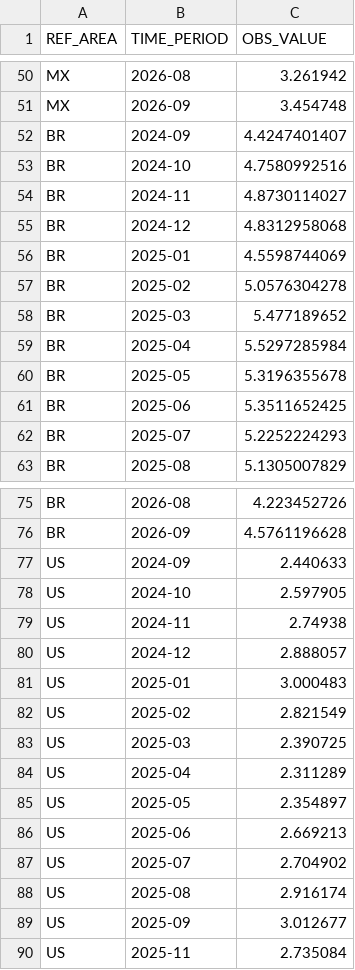
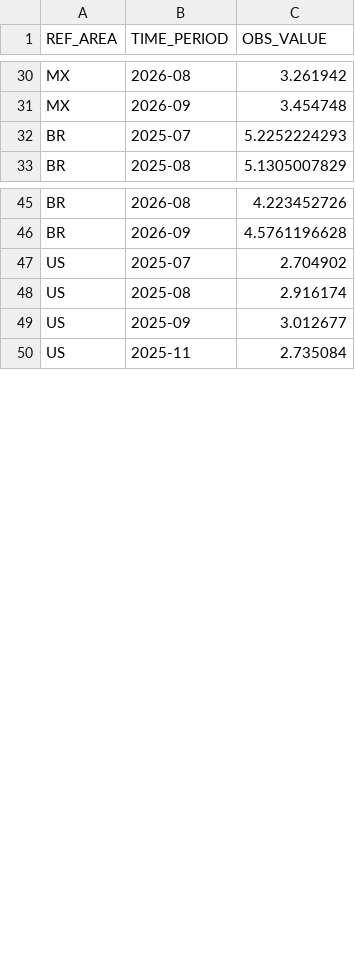
Before and after one commit to isaactienda26/mx-macro-monitor, a CSV file: data/raw/bis_cpi.csv, drawn as a sheet; only a part is shown, gaps mark what is left out; the diff covers the shown part only; the diff names each change by its address in the sheet, - before the commit and + after, or states it on an @@ line.

```diff
--- a/data/raw/bis_cpi.csv
+++ b/data/raw/bis_cpi.csv
-row 52: BR | 2024-09 | 4.4247401407
-row 53: BR | 2024-10 | 4.7580992516
-row 54: BR | 2024-11 | 4.8730114027
-row 55: BR | 2024-12 | 4.8312958068
-row 56: BR | 2025-01 | 4.5598744069
-row 57: BR | 2025-02 | 5.0576304278
-row 58: BR | 2025-03 | 5.477189652
-row 59: BR | 2025-04 | 5.5297285984
-row 60: BR | 2025-05 | 5.3196355678
-row 61: BR | 2025-06 | 5.3511652425
-row 77: US | 2024-09 | 2.440633
-row 78: US | 2024-10 | 2.597905
-row 79: US | 2024-11 | 2.74938
-row 80: US | 2024-12 | 2.888057
-row 81: US | 2025-01 | 3.000483
-row 82: US | 2025-02 | 2.821549
-row 83: US | 2025-03 | 2.390725
-row 84: US | 2025-04 | 2.311289
-row 85: US | 2025-05 | 2.354897
-row 86: US | 2025-06 | 2.669213
```
Also changed, not shown: 40 removed rows elsewhere in this file, 6 other files.
